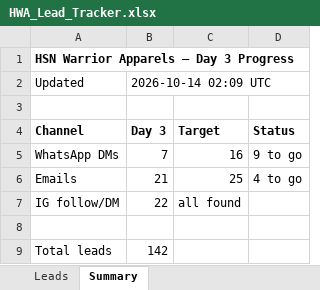
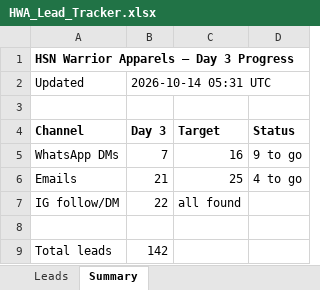
Before and after one commit to hsnwarriorapparel-dot/hsn-business, an Excel workbook: HWA_Lead_Tracker.xlsx, sheet Summary, drawn as a sheet; values as stored, in another font and other column widths than the file's, no borders; the diff names each change by its address in the sheet, - before the commit and + after, or states it on an @@ line.

```diff
--- a/HWA_Lead_Tracker.xlsx (sheet Summary)
+++ b/HWA_Lead_Tracker.xlsx (sheet Summary)
-B2 (Day 3): 2026-10-14 02:09 UTC
+B2 (Day 3): 2026-10-14 05:31 UTC
```
Also changed, not shown: sheet Leads, 2 other files.
